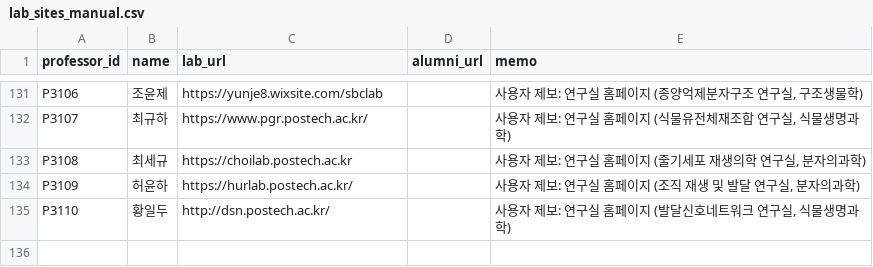
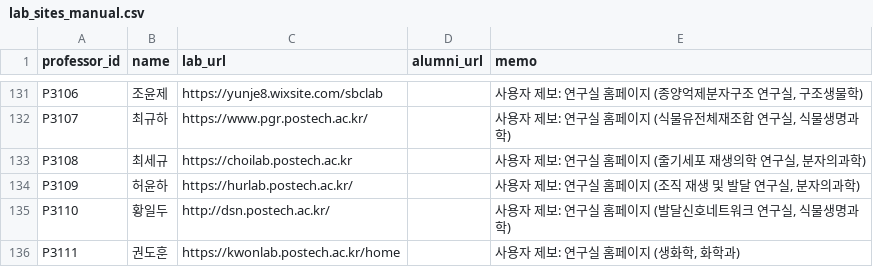
Before and after one commit to hyungjin1213-collab/about_bio, a CSV file: 0. korea bio map/data/lab_sites_manual.csv, drawn as a sheet; only a part is shown, gaps mark what is left out; the diff names each change by its address in the sheet, - before the commit and + after, or states it on an @@ line.

```diff
--- a/0. korea bio map/data/lab_sites_manual.csv
+++ b/0. korea bio map/data/lab_sites_manual.csv
+row 136: P3111 | 권도훈 | https://kwonlab.postech.ac.kr/home |  | 사용자 제보: 연구실 홈페이지 (생화학, 화학과)
```
Also changed, not shown: 0. korea bio map/data/professors_seed.csv, 0. korea bio map/output/network_nodes.csv, 2 other files.
